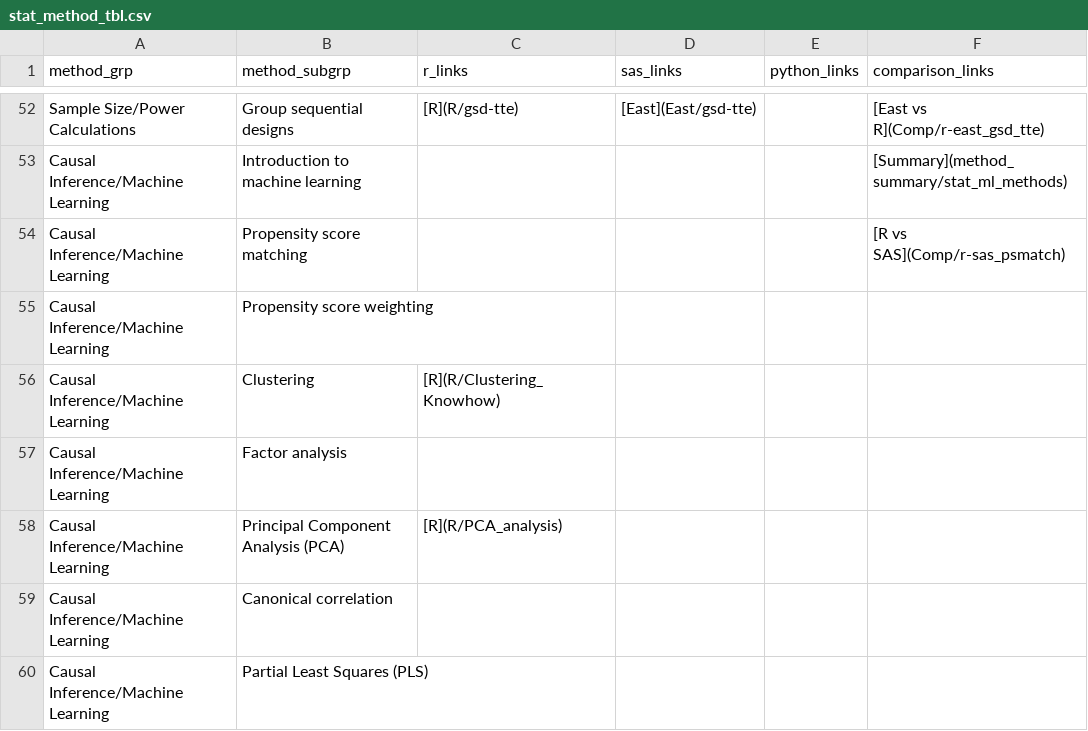
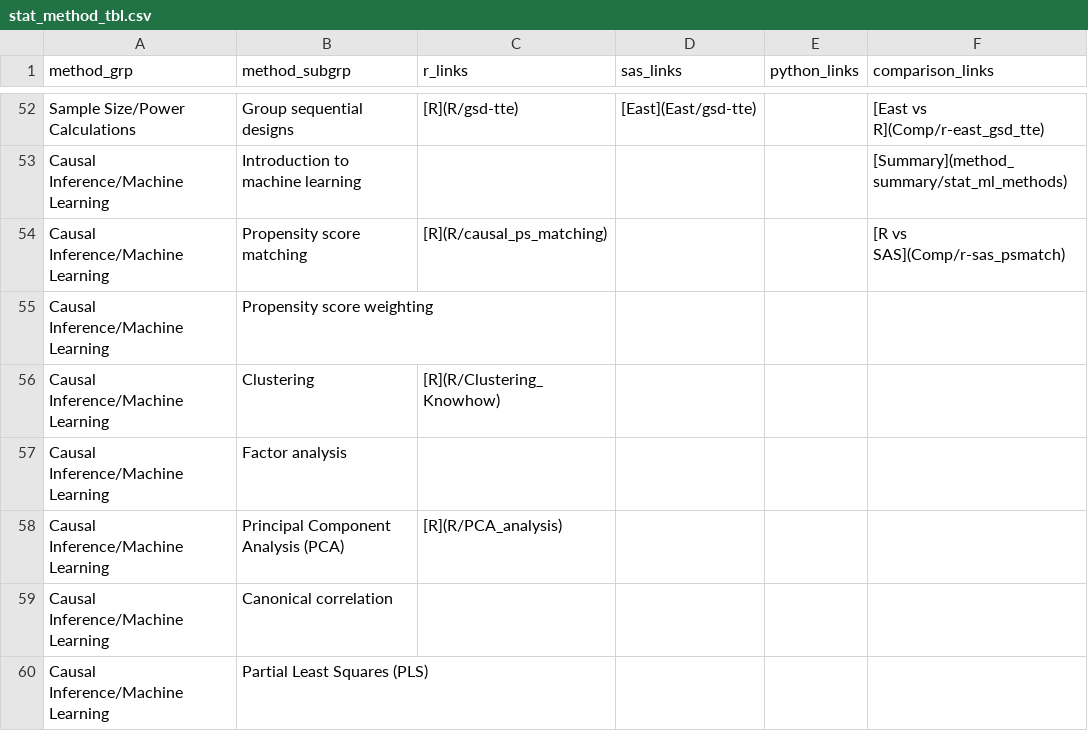
Before and after one commit to PSIAIMS/CAMIS, a CSV file: data/stat_method_tbl.csv, drawn as a sheet; only a part is shown, gaps mark what is left out.

Commit message:
accidental removal of a file path

```diff
--- a/data/stat_method_tbl.csv
+++ b/data/stat_method_tbl.csv
@@ -53,3 +53,3 @@ Sample Size/Power Calculations,Group sequential designs,[R](R/gsd-tte),[East](Ea
 Causal Inference/Machine Learning,Introduction to machine learning,,,,[Summary](method_summary/stat_ml_methods)
-Causal Inference/Machine Learning,Propensity score matching,,,,[R vs SAS](Comp/r-sas_psmatch)
+Causal Inference/Machine Learning,Propensity score matching,[R](R/causal_ps_matching),,,[R vs SAS](Comp/r-sas_psmatch)
 Causal Inference/Machine Learning,Propensity score weighting,,,,
```
